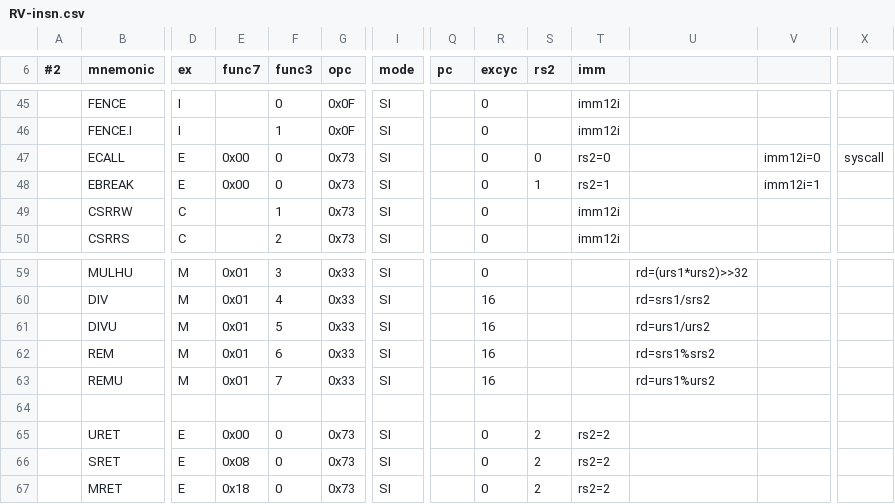
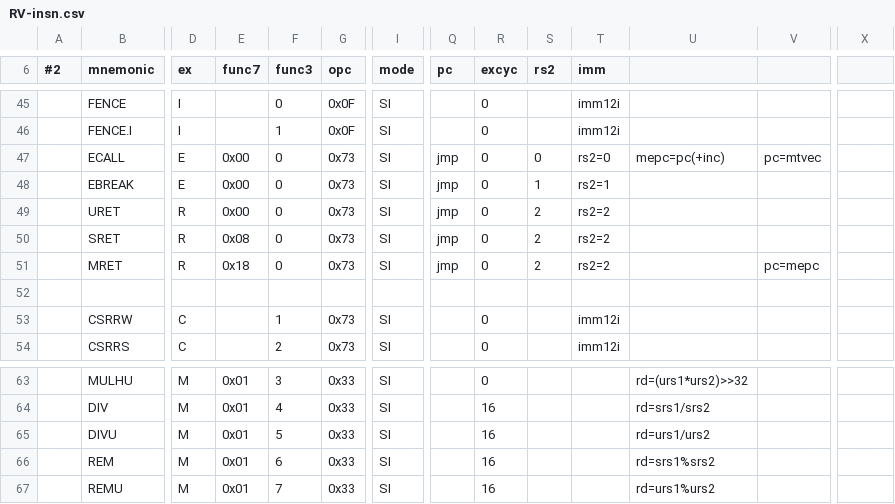
Before and after one commit to shin-yamashita/rv32emc, a CSV file: rvsim/RV-insn.csv, drawn as a sheet; only a part is shown, gaps mark what is left out; removed rows and columns are numbered as before the commit, all else as after; rows hold the shown columns only; the diff names each change by its address in the sheet, - before the commit and + after, or states it on an @@ line.

```diff
--- a/rvsim/RV-insn.csv
+++ b/rvsim/RV-insn.csv
-Q47:Q48 (pc): (empty)
+Q47:Q48 (pc): jmp
-U47: (empty)
+U47: mepc=pc(+inc)
-V47: imm12i=0
+V47: pc=mtvec
-X47: syscall
+X47: (empty)
-V48: imm12i=1
+V48: (empty)
+row 49:  | URET | R | 0x00 | 0 | 0x73 | SI | jmp | 0 | 2 | rs2=2
+row 50:  | SRET | R | 0x08 | 0 | 0x73 | SI | jmp | 0 | 2 | rs2=2
+row 51:  | MRET | R | 0x18 | 0 | 0x73 | SI | jmp | 0 | 2 | rs2=2 |  | pc=mepc
+row 52: (empty)
-row 64: (empty)
-row 65:  | URET | E | 0x00 | 0 | 0x73 | SI |  | 0 | 2 | rs2=2
-row 66:  | SRET | E | 0x08 | 0 | 0x73 | SI |  | 0 | 2 | rs2=2
-row 67:  | MRET | E | 0x18 | 0 | 0x73 | SI |  | 0 | 2 | rs2=2
```
Also changed, not shown: 23 other files.
